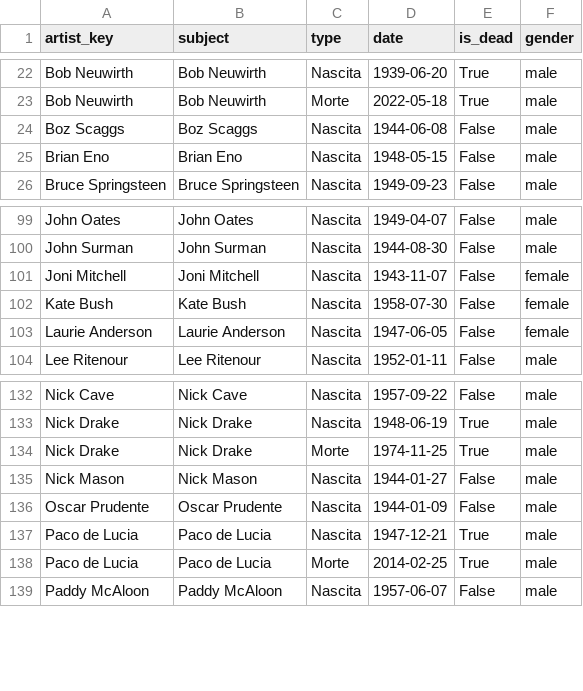
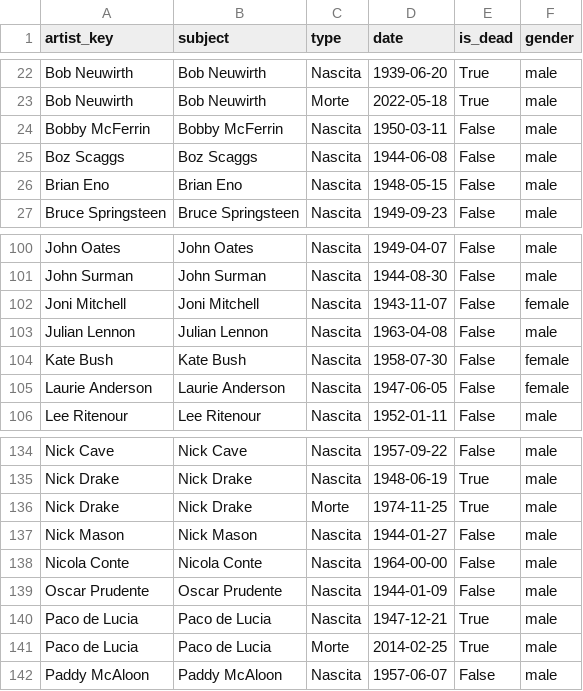
Before and after one commit to Burroughs7005/music-almanac, a CSV file: artists_bio_cache.csv, drawn as a sheet; only a part is shown, gaps mark what is left out; the diff names each change by its address in the sheet, - before the commit and + after, or states it on an @@ line.

```diff
--- a/artists_bio_cache.csv
+++ b/artists_bio_cache.csv
+row 24: Bobby McFerrin | Bobby McFerrin | Nascita | 1950-03-11 | False | male
+row 103: Julian Lennon | Julian Lennon | Nascita | 1963-04-08 | False | male
+row 138: Nicola Conte | Nicola Conte | Nascita | 1964-00-00 | False | male
```
Also changed, not shown: 3 other files.
